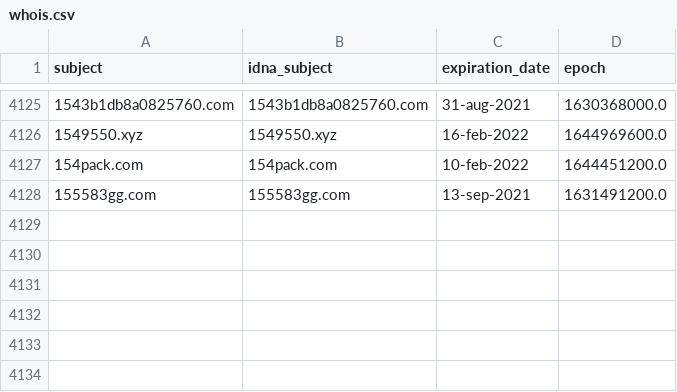
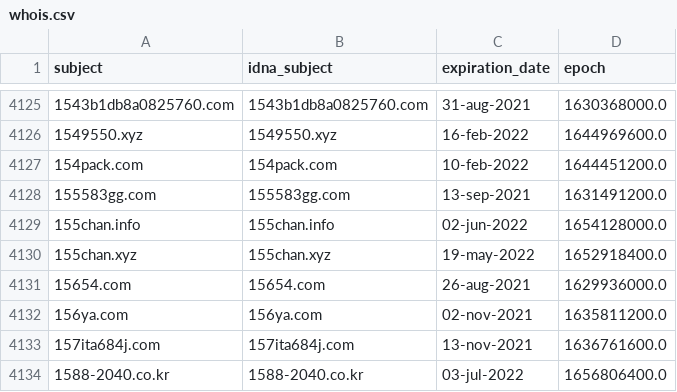
Before and after one commit to mypdns/dead-hosts, a CSV file: .pyfunceble/whois.csv, drawn as a sheet; only a part is shown, gaps mark what is left out; the diff names each change by its address in the sheet, - before the commit and + after, or states it on an @@ line.

```diff
--- a/.pyfunceble/whois.csv
+++ b/.pyfunceble/whois.csv
+row 4129: 155chan.info | 155chan.info | 02-jun-2022 | 1654128000.0
+row 4130: 155chan.xyz | 155chan.xyz | 19-may-2022 | 1652918400.0
+row 4131: 15654.com | 15654.com | 26-aug-2021 | 1629936000.0
+row 4132: 156ya.com | 156ya.com | 02-nov-2021 | 1635811200.0
+row 4133: 157ita684j.com | 157ita684j.com | 13-nov-2021 | 1636761600.0
+row 4134: 1588-2040.co.kr | 1588-2040.co.kr | 03-jul-2022 | 1656806400.0
```
Also changed, not shown: .pyfunceble/inactive.csv, 9 other files.
